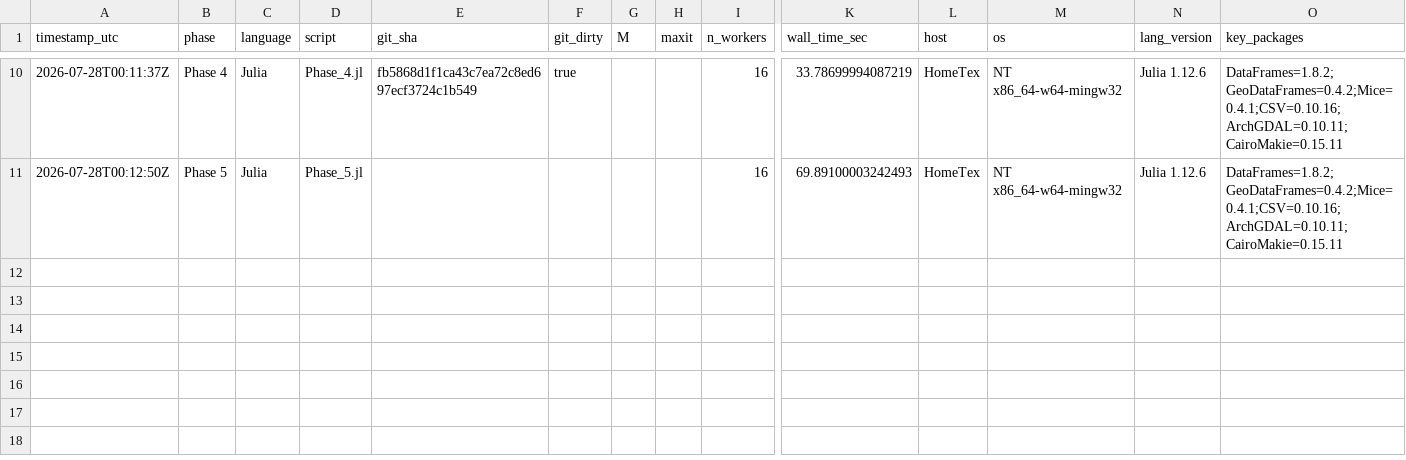
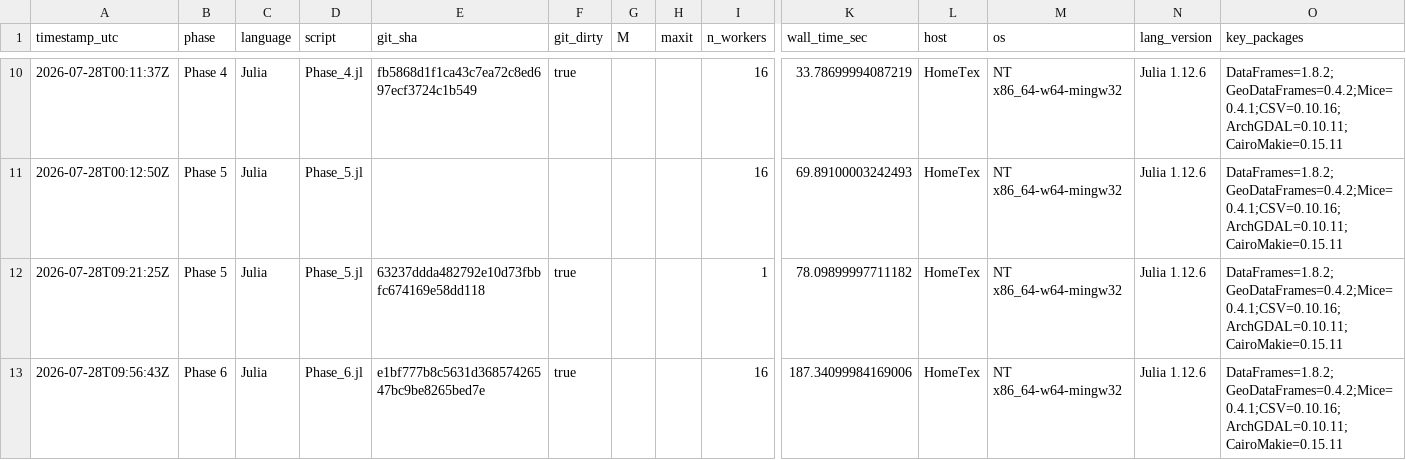
Before and after one commit to mmanolak/Golf-Courses_699, a CSV file: 2 - Work/Run_Provenance_Julia.csv, drawn as a sheet; only a part is shown, gaps mark what is left out; rows hold the shown columns only; the diff names each change by its address in the sheet, - before the commit and + after, or states it on an @@ line.

```diff
--- a/2 - Work/Run_Provenance_Julia.csv
+++ b/2 - Work/Run_Provenance_Julia.csv
+row 12: 2026-07-28T09:21:25Z | Phase 5 | Julia | Phase_5.jl | 63237ddda482792e10d73fbbfc674169e58dd118 | true |  |  | 1 | 78.09899997711182 | HomeTex | NT x86_64-w64-mingw32 | Julia 1.12.6 | DataFrames=1.8.2;GeoDataFrames=0.4.2;Mice=0.4.1;CSV=0.10.16;ArchGDAL=0.10.11;CairoMakie=0.15.11
+row 13: 2026-07-28T09:56:43Z | Phase 6 | Julia | Phase_6.jl | e1bf777b8c5631d36857426547bc9be8265bed7e | true |  |  | 16 | 187.34099984169006 | HomeTex | NT x86_64-w64-mingw32 | Julia 1.12.6 | DataFrames=1.8.2;GeoDataFrames=0.4.2;Mice=0.4.1;CSV=0.10.16;ArchGDAL=0.10.11;CairoMakie=0.15.11
```
Also changed, not shown: 2 - Work/Run_Provenance_Python.csv, 2 - Work/Run_Provenance_R.csv.
